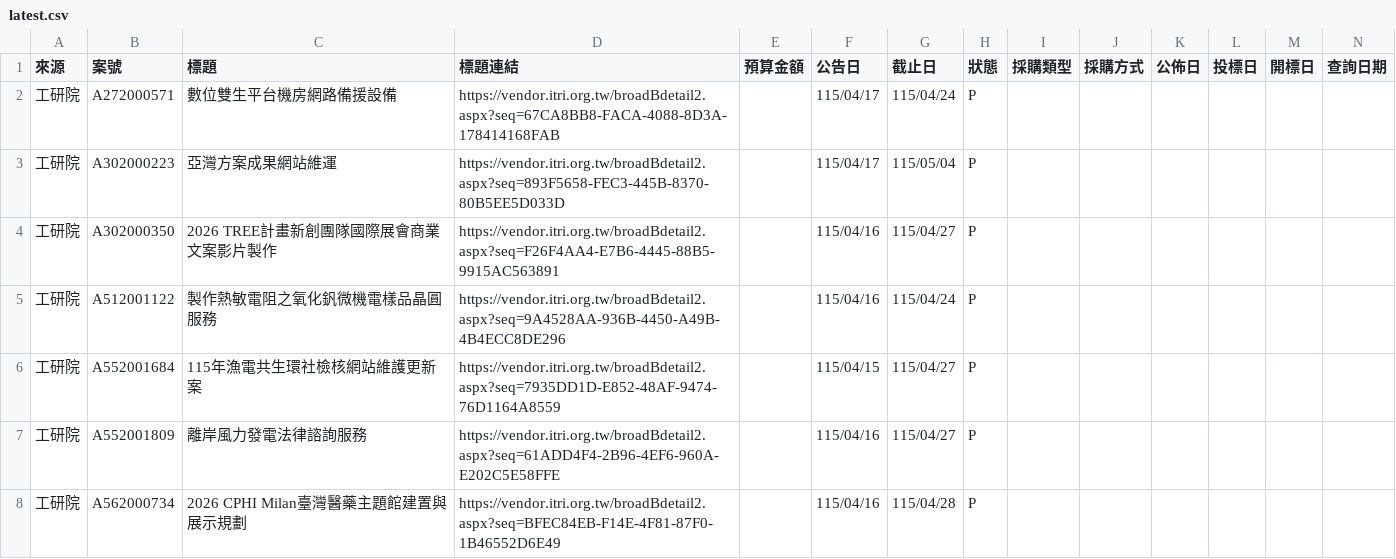
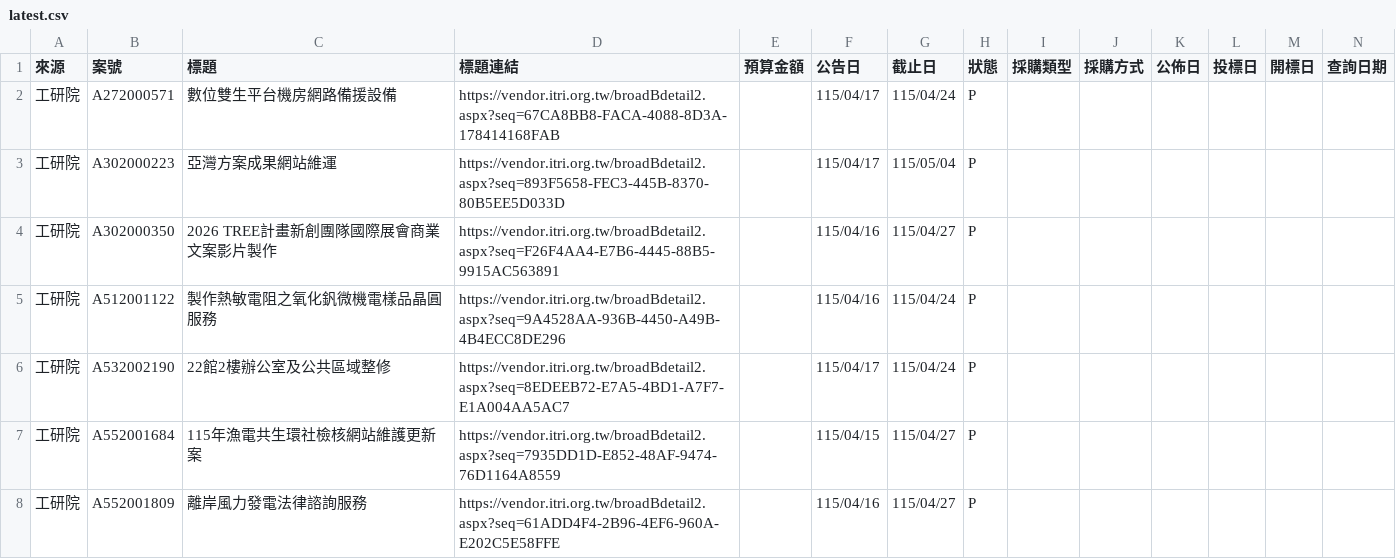
Before and after one commit to espresso3568/bitwin, a CSV file: data/latest.csv, drawn as a sheet; only a part is shown; the shorter side is filled out with more unchanged rows; rows hold the shown columns only; the diff names each change by its address in the sheet, - before the commit and + after, or states it on an @@ line.

```diff
--- a/data/latest.csv
+++ b/data/latest.csv
+row 6: 工研院 | A532002190 | 22館2樓辦公室及公共區域整修 | https://vendor.itri.org.tw/broadBdetail2.aspx?seq=8EDEEB72-E7A5-4BD1-A7F7-E1A004AA5AC7 |  | 115/04/17 | 115/04/24 | P
```
Also changed, not shown: data/三站標案_20260417.csv, 3 other files.
